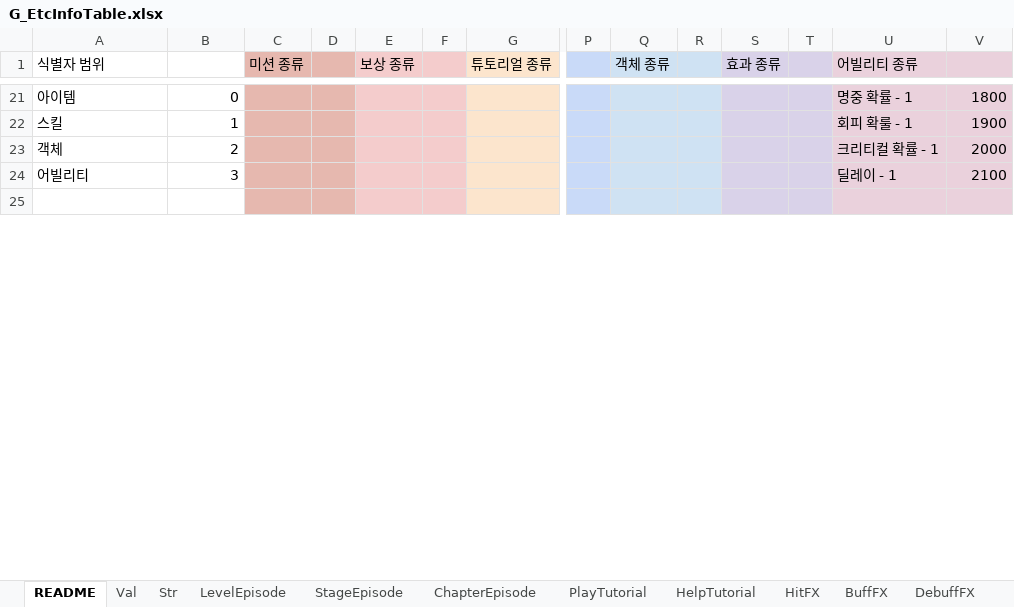
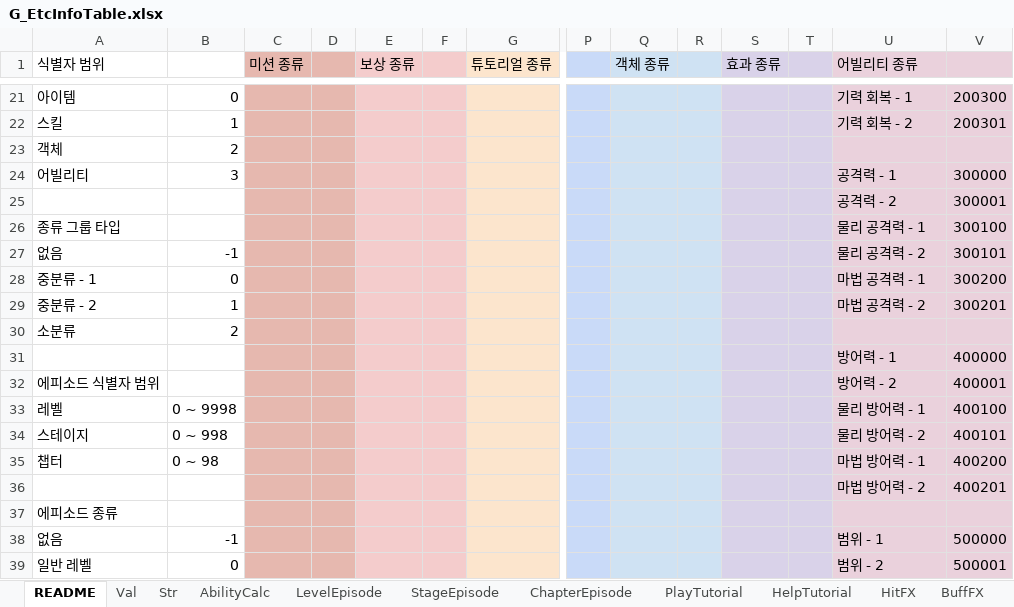
Before and after one commit to devmodle/0300000001.module_unitypackages, an Excel workbook: Templates/Tables/EtcInfo/G_EtcInfoTable.xlsx, sheet README, drawn as a sheet; only a part is shown, gaps mark what is left out; the shorter side is filled out with more unchanged rows; values as stored, in another font and other column widths than the file's, no borders; charts and pictures not drawn; rows hold the shown columns only; the diff covers the shown part only; the diff names each change by its address in the sheet, - before the commit and + after, or states it on an @@ line.

```diff
--- a/Templates/Tables/EtcInfo/G_EtcInfoTable.xlsx (sheet README)
+++ b/Templates/Tables/EtcInfo/G_EtcInfoTable.xlsx (sheet README)
+sheet tab: AbilityCalc
-U21 (어빌리티 종류): 명중 확률 - 1
+U21 (어빌리티 종류): 기력 회복 - 1
-V21: 1800
+V21: 200300
-U22 (어빌리티 종류): 회피 확룰 - 1
+U22 (어빌리티 종류): 기력 회복 - 2
-V22: 1900
+V22: 200301
-U23 (어빌리티 종류): 크리티컬 확률 - 1
+U23 (어빌리티 종류): (empty)
-V23: 2000
+V23: (empty)
-U24 (어빌리티 종류): 딜레이 - 1
+U24 (어빌리티 종류): 공격력 - 1
-V24: 2100
+V24: 300000
+row 25:  |  |  |  |  |  |  |  |  |  |  |  | 공격력 - 2 | 300001
+row 26: 종류 그룹 타입 |  |  |  |  |  |  |  |  |  |  |  | 물리 공격력 - 1 | 300100
+row 27: 없음 | -1 |  |  |  |  |  |  |  |  |  |  | 물리 공격력 - 2 | 300101
+row 28: 중분류 - 1 | 0 |  |  |  |  |  |  |  |  |  |  | 마법 공격력 - 1 | 300200
+row 29: 중분류 - 2 | 1 |  |  |  |  |  |  |  |  |  |  | 마법 공격력 - 2 | 300201
+row 31:  |  |  |  |  |  |  |  |  |  |  |  | 방어력 - 1 | 400000
+row 32: 에피소드 식별자 범위 |  |  |  |  |  |  |  |  |  |  |  | 방어력 - 2 | 400001
+row 33: 레벨 | 0 ~ 9998 |  |  |  |  |  |  |  |  |  |  | 물리 방어력 - 1 | 400100
+row 34: 스테이지 | 0 ~ 998 |  |  |  |  |  |  |  |  |  |  | 물리 방어력 - 2 | 400101
+row 35: 챕터 | 0 ~ 98 |  |  |  |  |  |  |  |  |  |  | 마법 방어력 - 1 | 400200
+row 36:  |  |  |  |  |  |  |  |  |  |  |  | 마법 방어력 - 2 | 400201
+row 38: 없음 | -1 |  |  |  |  |  |  |  |  |  |  | 범위 - 1 | 500000
+row 39: 일반 레벨 | 0 |  |  |  |  |  |  |  |  |  |  | 범위 - 2 | 500001
```
Also changed, not shown: 18 added rows, 24 removed rows, 2 moved rows and 40 edited cells elsewhere in this sheet, charts or pictures, Templates/Tables/AbilityInfo/G_AbilityInfoTable.xlsx, Templates/Tables/MissionInfo/G_MissionInfoTable.xlsx, 7 other files.
